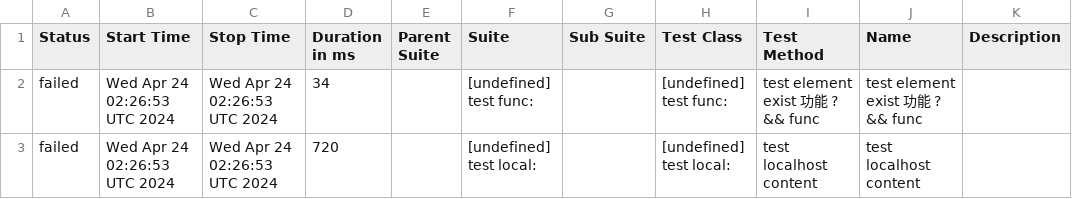
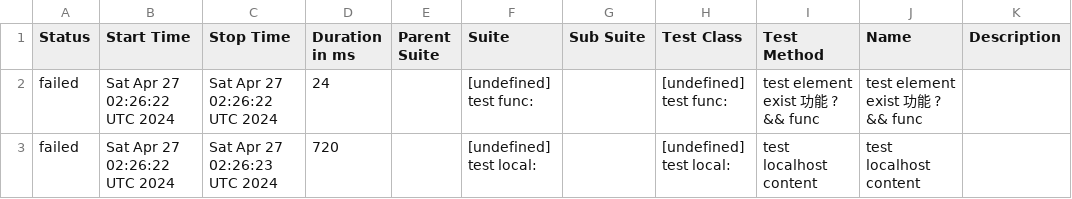
Before and after one commit to yusong-demo/integration-example, a CSV file: 8f90fc8115f9af156f193fa1d9f119c76fe99939/data/suites.csv, drawn as a sheet.

```diff
--- a/8f90fc8115f9af156f193fa1d9f119c76fe99939/data/suites.csv
+++ b/8f90fc8115f9af156f193fa1d9f119c76fe99939/data/suites.csv
@@ -1,3 +1,3 @@
 "Status","Start Time","Stop Time","Duration in ms","Parent Suite","Suite","Sub Suite","Test Class","Test Method","Name","Description"
-"failed","Wed Apr 24 02:26:53 UTC 2024","Wed Apr 24 02:26:53 UTC 2024","34","","[undefined] test func:","","[undefined] test func:","test element exist 功能 ? && func","test element exist 功能 ? && func",""
-"failed","Wed Apr 24 02:26:53 UTC 2024","Wed Apr 24 02:26:53 UTC 2024","720","","[undefined] test local:","","[undefined] test local:","test localhost content","test localhost content",""
+"failed","Sat Apr 27 02:26:22 UTC 2024","Sat Apr 27 02:26:22 UTC 2024","24","","[undefined] test func:","","[undefined] test func:","test element exist 功能 ? && func","test element exist 功能 ? && func",""
+"failed","Sat Apr 27 02:26:22 UTC 2024","Sat Apr 27 02:26:23 UTC 2024","720","","[undefined] test local:","","[undefined] test local:","test localhost content","test localhost content",""
```
Also changed, not shown: 23 other files.
